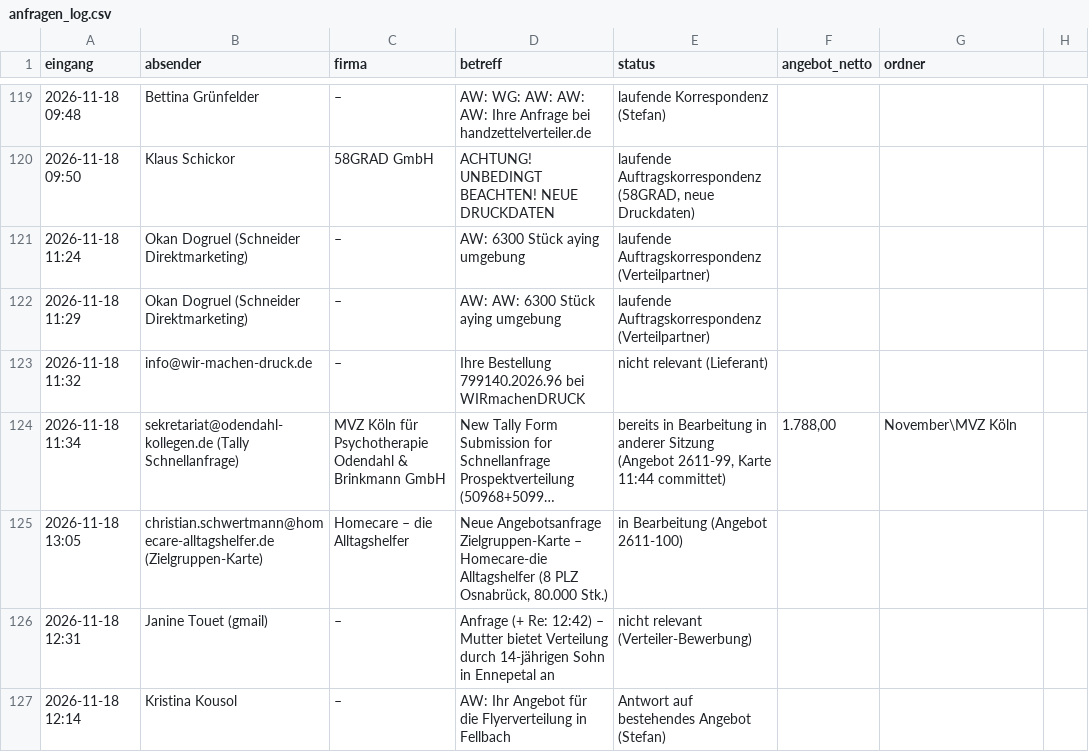
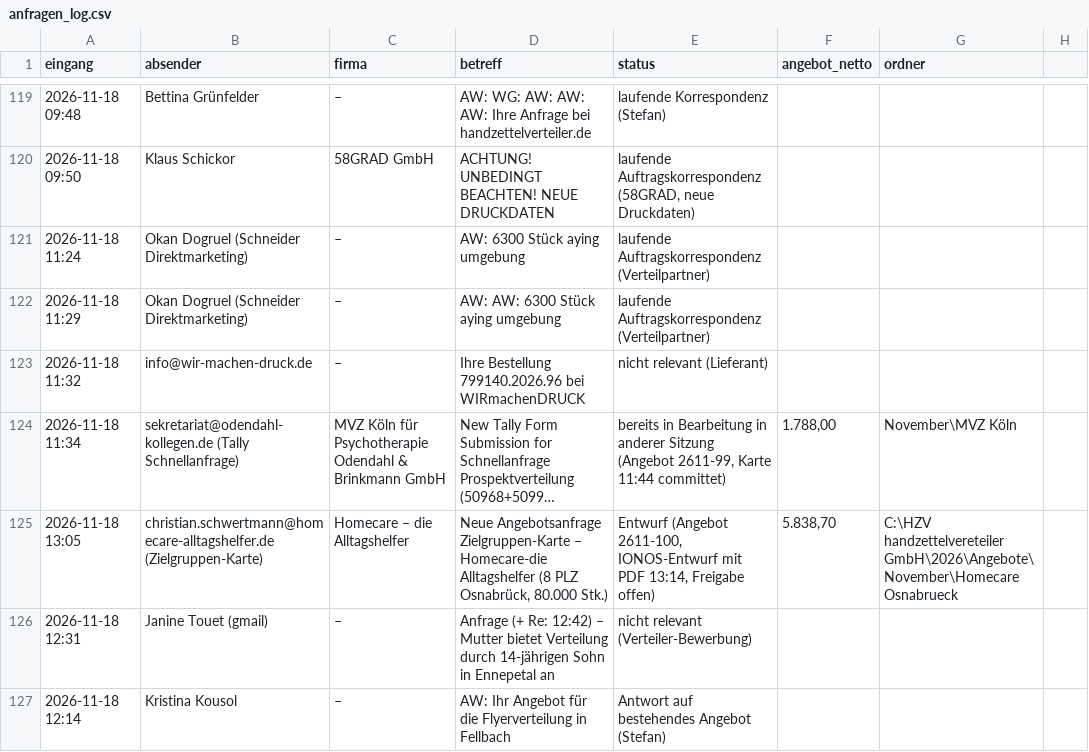
Before and after one commit to handzettelverteiler/hzv-karten, a CSV file: automation/anfragen_log.csv, drawn as a sheet; only a part is shown, gaps mark what is left out; long unchanged cells end in …; the diff names each change by its address in the sheet, - before the commit and + after, or states it on an @@ line.

```diff
--- a/automation/anfragen_log.csv
+++ b/automation/anfragen_log.csv
-E125 (status): in Bearbeitung (Angebot 2611-100)
+E125 (status): Entwurf (Angebot 2611-100, IONOS-Entwurf mit PDF 13:14, Freigabe offen)
-F125 (angebot_netto): (empty)
+F125 (angebot_netto): 5.838,70
-G125 (ordner): (empty)
+G125 (ordner): C:\HZV handzettelvereteiler GmbH\2026\Angebote\November\Homecare Osnabrueck
```
